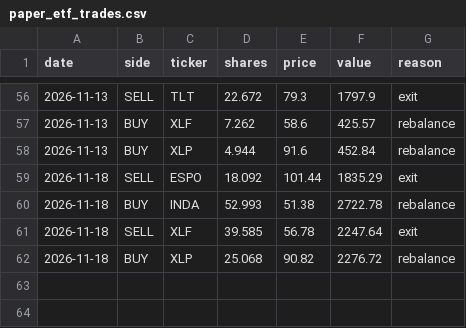
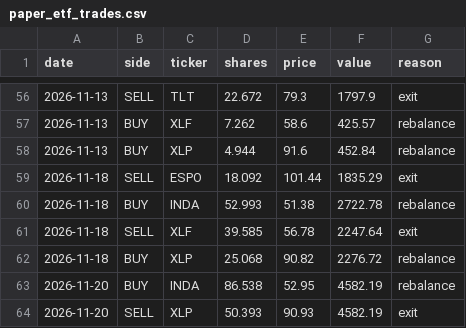
Before and after one commit to HYC1102/ATR-breakout-strategy, a CSV file: data/paper_etf_trades.csv, drawn as a sheet; only a part is shown, gaps mark what is left out.

```diff
--- a/data/paper_etf_trades.csv
+++ b/data/paper_etf_trades.csv
@@ -62 +62,3 @@ date,side,ticker,shares,price,value,reason
 2026-11-18,BUY,XLP,25.068,90.82,2276.72,rebalance
+2026-11-20,BUY,INDA,86.538,52.95,4582.19,rebalance
+2026-11-20,SELL,XLP,50.393,90.93,4582.19,exit
```
Also changed, not shown: data/paper_equity.csv, data/paper_etf_equity.csv, 4 other files.
